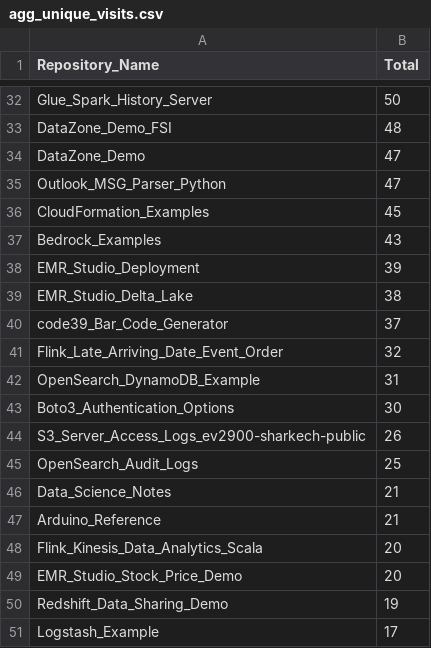
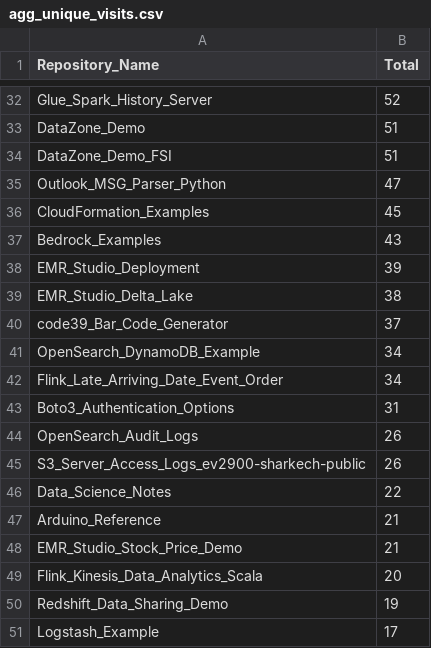
Before and after one commit to ev2900/GitHub_Insigths_History, a CSV file: Metric_Collection/Aggregated_Metric_Data/agg_unique_visits.csv, drawn as a sheet; only a part is shown, gaps mark what is left out; removed rows and columns are numbered as before the commit, all else as after; the diff covers the shown part only; the diff names each change by its address in the sheet, - before the commit and + after, or states it on an @@ line.

```diff
--- a/Metric_Collection/Aggregated_Metric_Data/agg_unique_visits.csv
+++ b/Metric_Collection/Aggregated_Metric_Data/agg_unique_visits.csv
-B32 (Total): 50
+B32 (Total): 52
-row 33: DataZone_Demo_FSI | 48
-B33 (Total): 47
+B33 (Total): 51
+row 34: DataZone_Demo_FSI | 51
-row 41: Flink_Late_Arriving_Date_Event_Order | 32
-B41 (Total): 31
+B41 (Total): 34
+row 42: Flink_Late_Arriving_Date_Event_Order | 34
-B43 (Total): 30
+B43 (Total): 31
+row 44: OpenSearch_Audit_Logs | 26
-row 45: OpenSearch_Audit_Logs | 25
-B46 (Total): 21
+B46 (Total): 22
+row 48: EMR_Studio_Stock_Price_Demo | 21
-row 49: EMR_Studio_Stock_Price_Demo | 20
```
Also changed, not shown: 4 added rows, 3 removed rows, 8 moved rows and 24 edited cells elsewhere in this file, Metric_Collection/Aggregated_Metric_Data/agg_views.csv, Metric_Collection/Metric_Data/unique_visits.csv, 2 other files.
